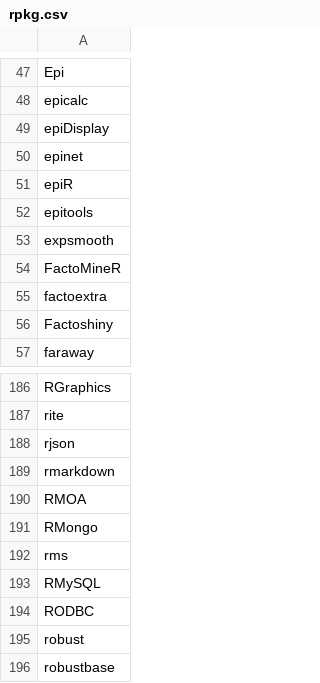
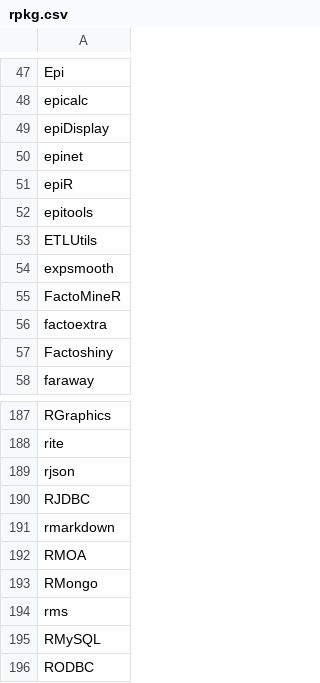
Before and after one commit to nhchauvnu/rpkg, a CSV file: rpkg.csv, drawn as a sheet; only a part is shown, gaps mark what is left out; the shorter side is filled out with more unchanged rows; the diff names each change by its address in the sheet, - before the commit and + after, or states it on an @@ line.

Commit message:
Added ETLUtils, RJDBC for data warehousing

```diff
--- a/rpkg.csv
+++ b/rpkg.csv
+row 53: ETLUtils
+row 190: RJDBC
```
